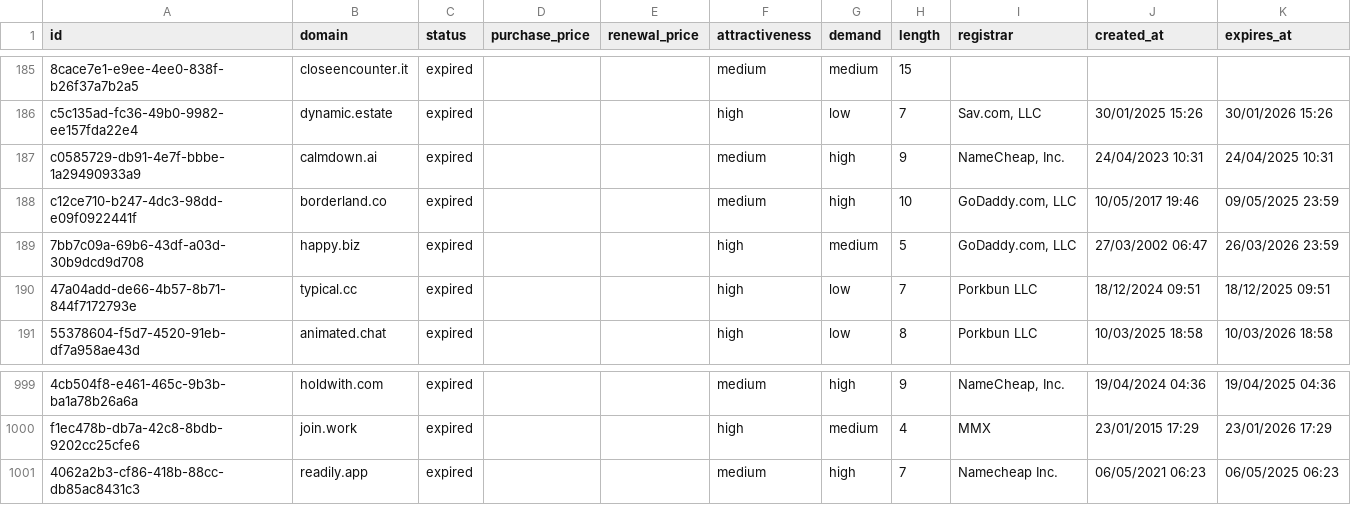
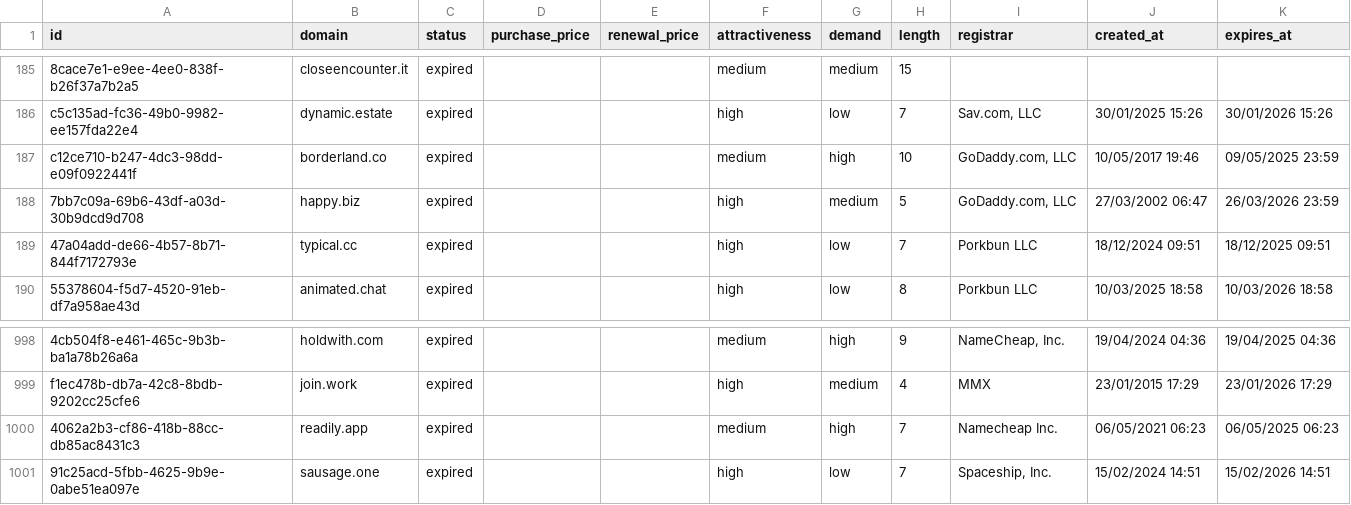
Before and after one commit to UniqueDomains/expired-oneword-domains, a CSV file: expired.csv, drawn as a sheet; only a part is shown, gaps mark what is left out; removed rows and columns are numbered as before the commit, all else as after; the diff names each change by its address in the sheet, - before the commit and + after, or states it on an @@ line.

Commit message:
Domains update

```diff
--- a/expired.csv
+++ b/expired.csv
-row 187: c0585729-db91-4e7f-bbbe-1a29490933a9 | calmdown.ai | expired |  |  | medium | high | 9 | NameCheap, Inc. | 24/04/2023 10:31 | 24/04/2025 10:31
+row 1001: 91c25acd-5fbb-4625-9b9e-0abe51ea097e | sausage.one | expired |  |  | high | low | 7 | Spaceship, Inc. | 15/02/2024 14:51 | 15/02/2026 14:51
```
Also changed, not shown: 4 other files.
